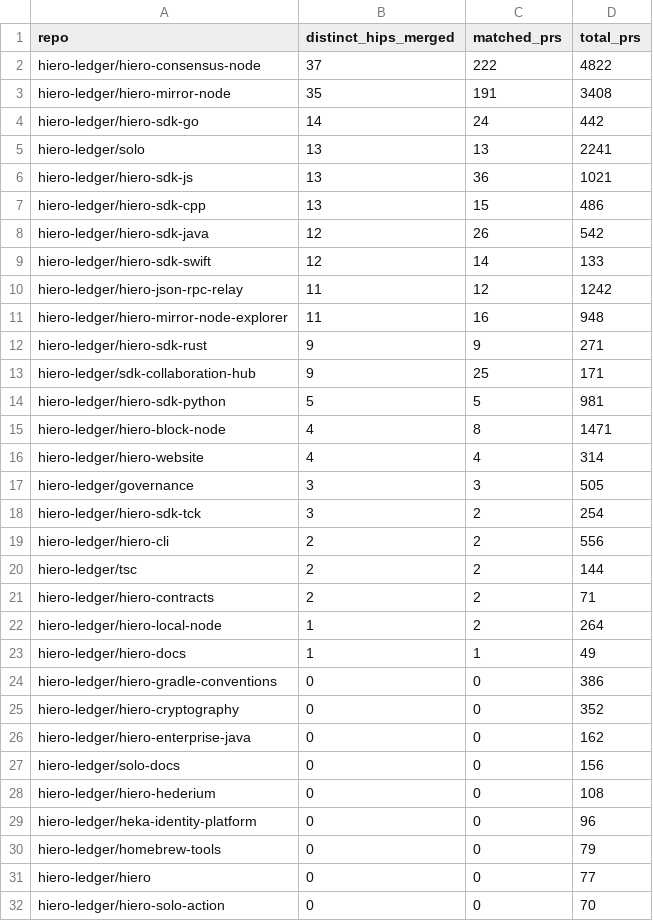
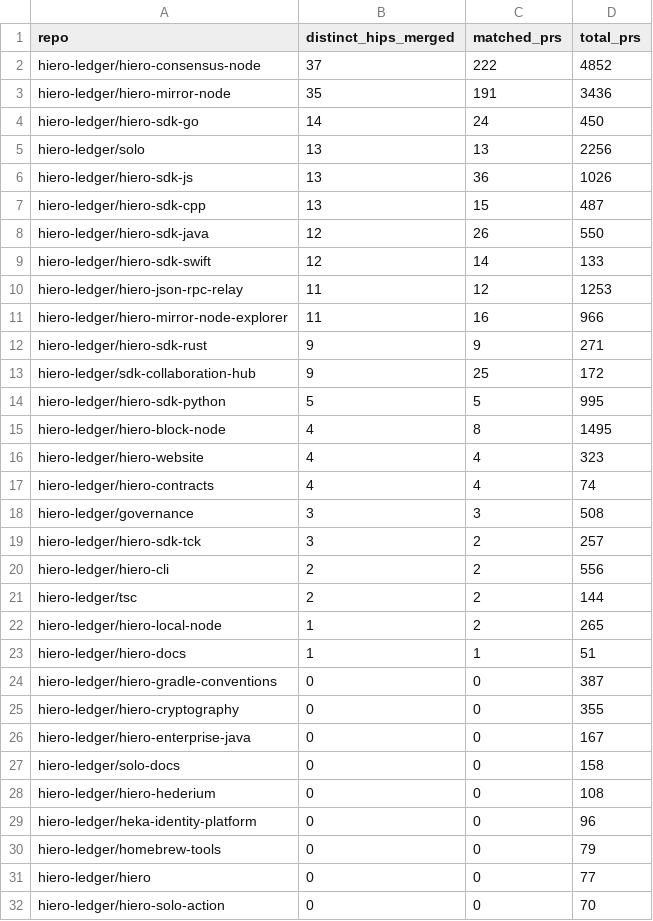
Before and after one commit to hiero-hackers/analytics, a CSV file: api/v1/hiero-ledger/hip_repo_engagement.csv, drawn as a sheet; only a part is shown; the diff covers the shown part only.

```diff
--- a/api/v1/hiero-ledger/hip_repo_engagement.csv
+++ b/api/v1/hiero-ledger/hip_repo_engagement.csv
@@ -1,28 +1,28 @@
 repo,distinct_hips_merged,matched_prs,total_prs
-hiero-ledger/hiero-consensus-node,37,222,4822
-hiero-ledger/hiero-mirror-node,35,191,3408
-hiero-ledger/hiero-sdk-go,14,24,442
-hiero-ledger/solo,13,13,2241
-hiero-ledger/hiero-sdk-js,13,36,1021
-hiero-ledger/hiero-sdk-cpp,13,15,486
-hiero-ledger/hiero-sdk-java,12,26,542
+hiero-ledger/hiero-consensus-node,37,222,4852
+hiero-ledger/hiero-mirror-node,35,191,3436
+hiero-ledger/hiero-sdk-go,14,24,450
+hiero-ledger/solo,13,13,2256
+hiero-ledger/hiero-sdk-js,13,36,1026
+hiero-ledger/hiero-sdk-cpp,13,15,487
+hiero-ledger/hiero-sdk-java,12,26,550
 hiero-ledger/hiero-sdk-swift,12,14,133
-hiero-ledger/hiero-json-rpc-relay,11,12,1242
-hiero-ledger/hiero-mirror-node-explorer,11,16,948
+hiero-ledger/hiero-json-rpc-relay,11,12,1253
+hiero-ledger/hiero-mirror-node-explorer,11,16,966
 hiero-ledger/hiero-sdk-rust,9,9,271
-hiero-ledger/sdk-collaboration-hub,9,25,171
-hiero-ledger/hiero-sdk-python,5,5,981
-hiero-ledger/hiero-block-node,4,8,1471
-hiero-ledger/hiero-website,4,4,314
-hiero-ledger/governance,3,3,505
-hiero-ledger/hiero-sdk-tck,3,2,254
+hiero-ledger/sdk-collaboration-hub,9,25,172
+hiero-ledger/hiero-sdk-python,5,5,995
+hiero-ledger/hiero-block-node,4,8,1495
+hiero-ledger/hiero-website,4,4,323
+hiero-ledger/hiero-contracts,4,4,74
+hiero-ledger/governance,3,3,508
+hiero-ledger/hiero-sdk-tck,3,2,257
 hiero-ledger/hiero-cli,2,2,556
 hiero-ledger/tsc,2,2,144
-hiero-ledger/hiero-contracts,2,2,71
-hiero-ledger/hiero-local-node,1,2,264
-hiero-ledger/hiero-docs,1,1,49
-hiero-ledger/hiero-gradle-conventions,0,0,386
-hiero-ledger/hiero-cryptography,0,0,352
-hiero-ledger/hiero-enterprise-java,0,0,162
-hiero-ledger/solo-docs,0,0,156
+hiero-ledger/hiero-local-node,1,2,265
+hiero-ledger/hiero-docs,1,1,51
+hiero-ledger/hiero-gradle-conventions,0,0,387
+hiero-ledger/hiero-cryptography,0,0,355
+hiero-ledger/hiero-enterprise-java,0,0,167
+hiero-ledger/solo-docs,0,0,158
 hiero-ledger/hiero-hederium,0,0,108
```
Also changed, not shown: 1 edited cell elsewhere in this file, 24 other files.
